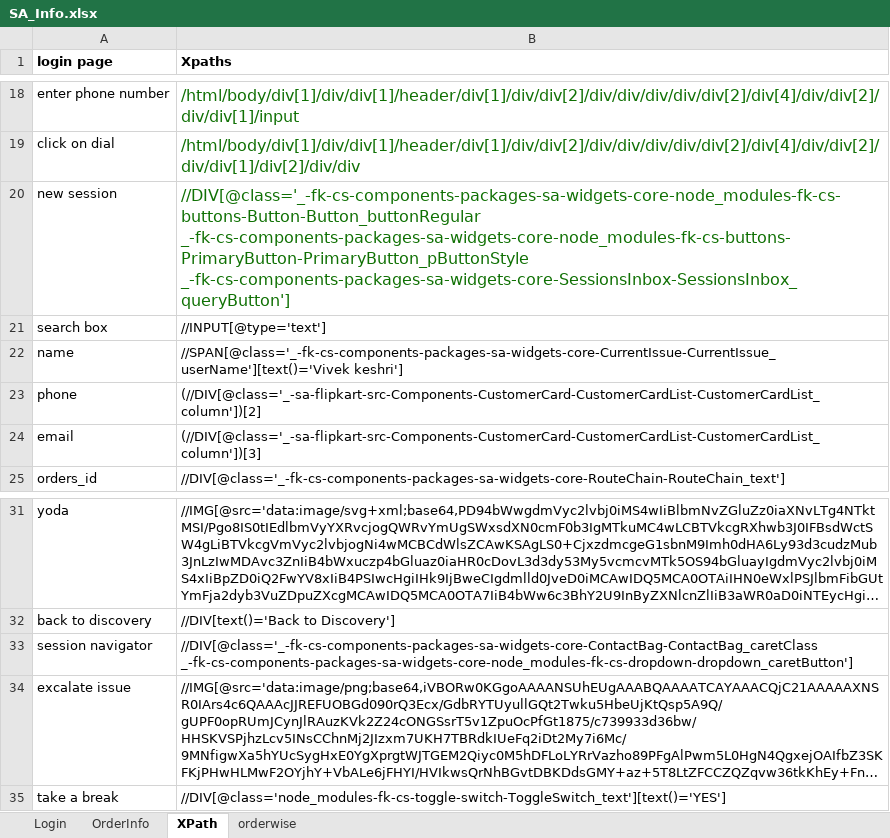
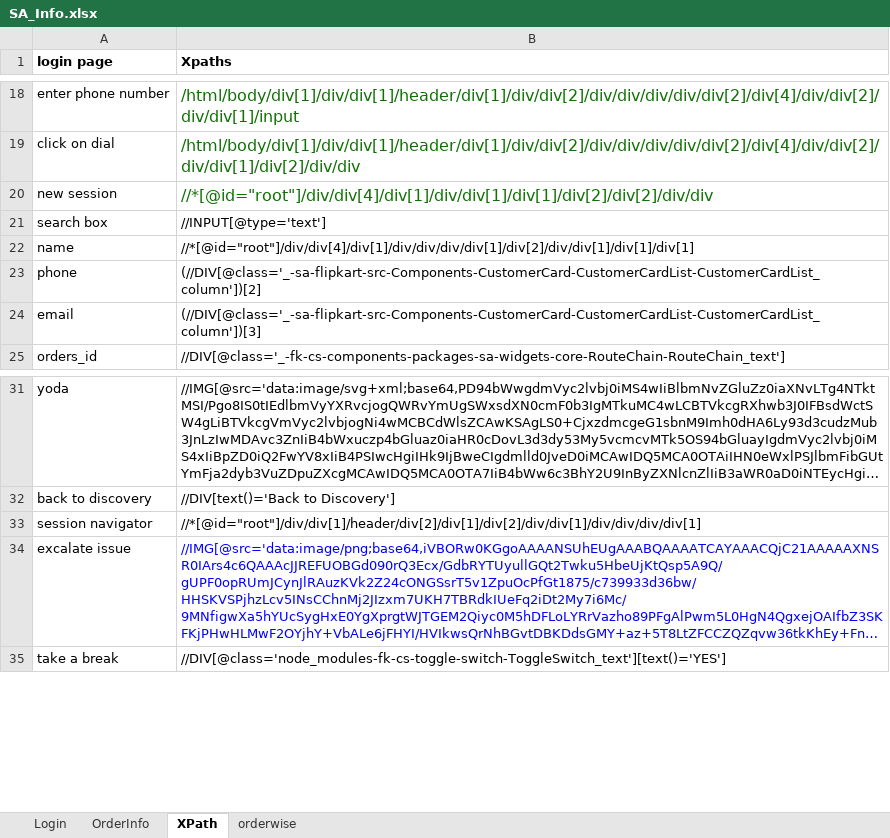
Before and after one commit to rkantjha/SA, an Excel workbook: SA_Info.xlsx, sheet XPath, drawn as a sheet; only a part is shown, gaps mark what is left out; long unchanged cells end in …; values as stored, in another font and other column widths than the file's, no borders; the diff names each change by its address in the sheet, - before the commit and + after, or states it on an @@ line.

Commit message:
commit with excel file

```diff
--- a/SA_Info.xlsx (sheet XPath)
+++ b/SA_Info.xlsx (sheet XPath)
-B20 (Xpaths): //DIV[@class='_-fk-cs-components-packages-sa-widgets-core-node_modules-fk-cs-buttons-Button-Button_buttonRegular _-fk-cs-components-packages-sa-widgets-core-node_modules-fk-cs-buttons-PrimaryButton-PrimaryButton_pButtonStyle _-fk-cs-components-packages-sa-widgets-core-SessionsInbox-SessionsInbox_queryButton']
+B20 (Xpaths): //*[@id="root"]/div/div[4]/div[1]/div/div[1]/div[1]/div[2]/div[2]/div/div
-B22 (Xpaths): //SPAN[@class='_-fk-cs-components-packages-sa-widgets-core-CurrentIssue-CurrentIssue_userName'][text()='Vivek keshri']
+B22 (Xpaths): //*[@id="root"]/div/div[4]/div[1]/div/div/div/div[1]/div[2]/div/div[1]/div[1]/div[1]
-B33 (Xpaths): //DIV[@class='_-fk-cs-components-packages-sa-widgets-core-ContactBag-ContactBag_caretClass _-fk-cs-components-packages-sa-widgets-core-node_modules-fk-cs-dropdown-dropdown_caretButton']
+B33 (Xpaths): //*[@id="root"]/div/div[1]/header/div[2]/div[1]/div[2]/div/div[1]/div/div/div/div[1]
-B34 text colour: black
+B34 text colour: #0000FF
```
Also changed, not shown: 5 other files.
